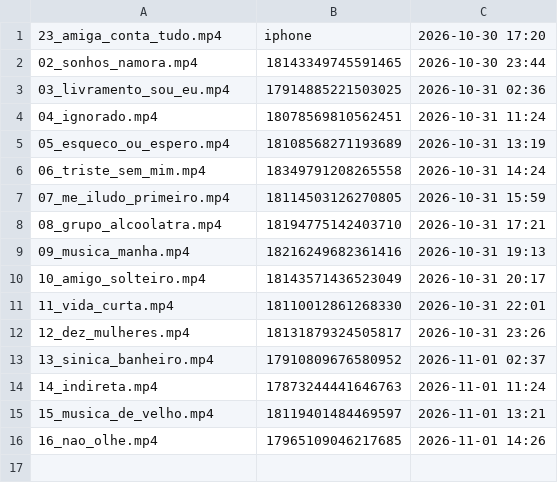
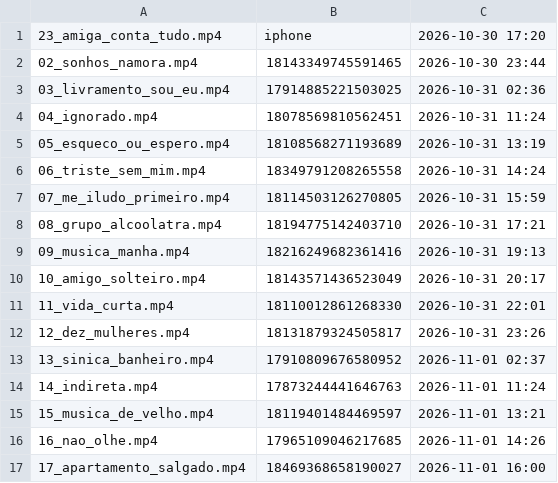
Before and after one commit to brindoapp/reels-teste, a TSV file: contas/leeleo/feitos.tsv, drawn as a sheet.

Commit message:
postado 2026-11-01_1600

```diff
--- a/contas/leeleo/feitos.tsv
+++ b/contas/leeleo/feitos.tsv
@@ -16 +16,2 @@
 16_nao_olhe.mp4	17965109046217685	2026-11-01 14:26
+17_apartamento_salgado.mp4	18469368658190027	2026-11-01 16:00
```
